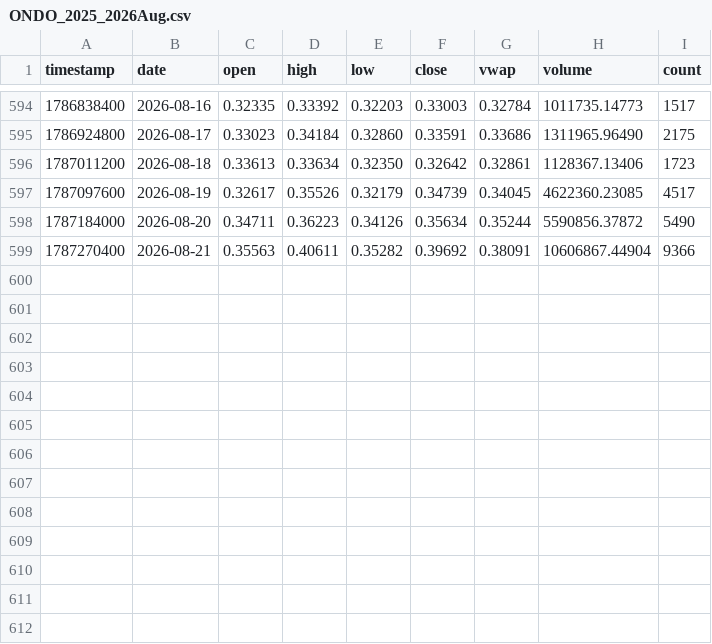
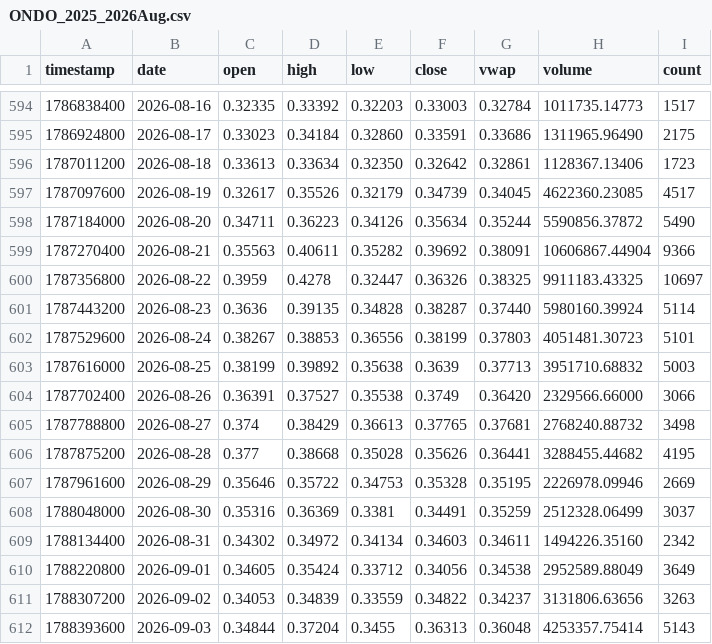
Before and after one commit to LAWLESS1987/covenant, a CSV file: realdata/deep/ONDO_2025_2026Aug.csv, drawn as a sheet; only a part is shown, gaps mark what is left out; the diff names each change by its address in the sheet, - before the commit and + after, or states it on an @@ line.

```diff
--- a/realdata/deep/ONDO_2025_2026Aug.csv
+++ b/realdata/deep/ONDO_2025_2026Aug.csv
+row 600: 1787356800 | 2026-08-22 | 0.3959 | 0.4278 | 0.32447 | 0.36326 | 0.38325 | 9911183.43325 | 10697
+row 601: 1787443200 | 2026-08-23 | 0.3636 | 0.39135 | 0.34828 | 0.38287 | 0.37440 | 5980160.39924 | 5114
+row 602: 1787529600 | 2026-08-24 | 0.38267 | 0.38853 | 0.36556 | 0.38199 | 0.37803 | 4051481.30723 | 5101
+row 603: 1787616000 | 2026-08-25 | 0.38199 | 0.39892 | 0.35638 | 0.3639 | 0.37713 | 3951710.68832 | 5003
+row 604: 1787702400 | 2026-08-26 | 0.36391 | 0.37527 | 0.35538 | 0.3749 | 0.36420 | 2329566.66000 | 3066
+row 605: 1787788800 | 2026-08-27 | 0.374 | 0.38429 | 0.36613 | 0.37765 | 0.37681 | 2768240.88732 | 3498
+row 606: 1787875200 | 2026-08-28 | 0.377 | 0.38668 | 0.35028 | 0.35626 | 0.36441 | 3288455.44682 | 4195
+row 607: 1787961600 | 2026-08-29 | 0.35646 | 0.35722 | 0.34753 | 0.35328 | 0.35195 | 2226978.09946 | 2669
+row 608: 1788048000 | 2026-08-30 | 0.35316 | 0.36369 | 0.3381 | 0.34491 | 0.35259 | 2512328.06499 | 3037
+row 609: 1788134400 | 2026-08-31 | 0.34302 | 0.34972 | 0.34134 | 0.34603 | 0.34611 | 1494226.35160 | 2342
+row 610: 1788220800 | 2026-09-01 | 0.34605 | 0.35424 | 0.33712 | 0.34056 | 0.34538 | 2952589.88049 | 3649
+row 611: 1788307200 | 2026-09-02 | 0.34053 | 0.34839 | 0.33559 | 0.34822 | 0.34237 | 3131806.63656 | 3263
+row 612: 1788393600 | 2026-09-03 | 0.34844 | 0.37204 | 0.3455 | 0.36313 | 0.36048 | 4253357.75414 | 5143
```
Also changed, not shown: realdata/deep/CRO_2025_2026Aug.csv, realdata/deep/HBAR_2025Jul_2026Aug.csv, 10 other files.
